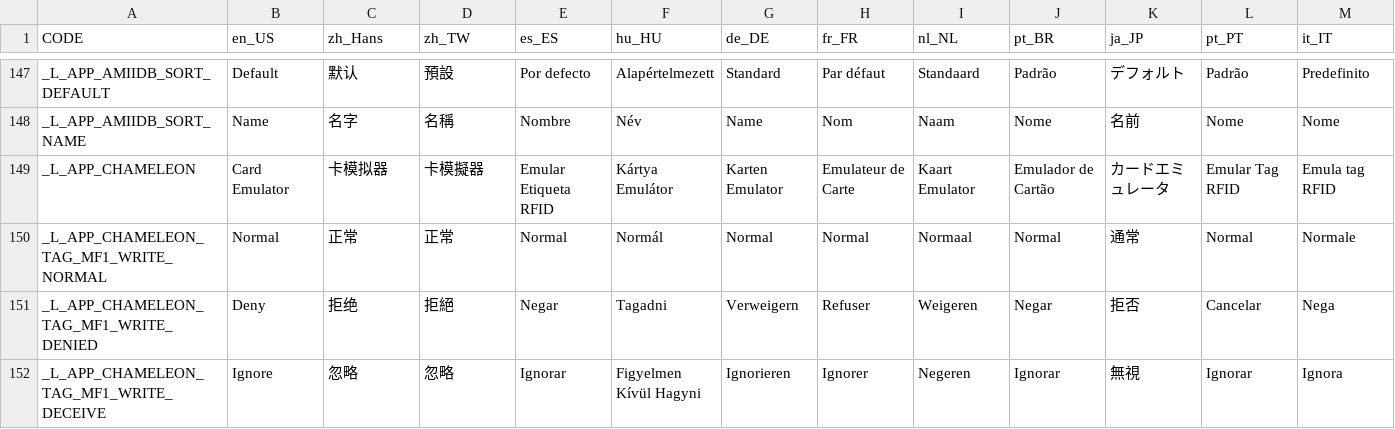
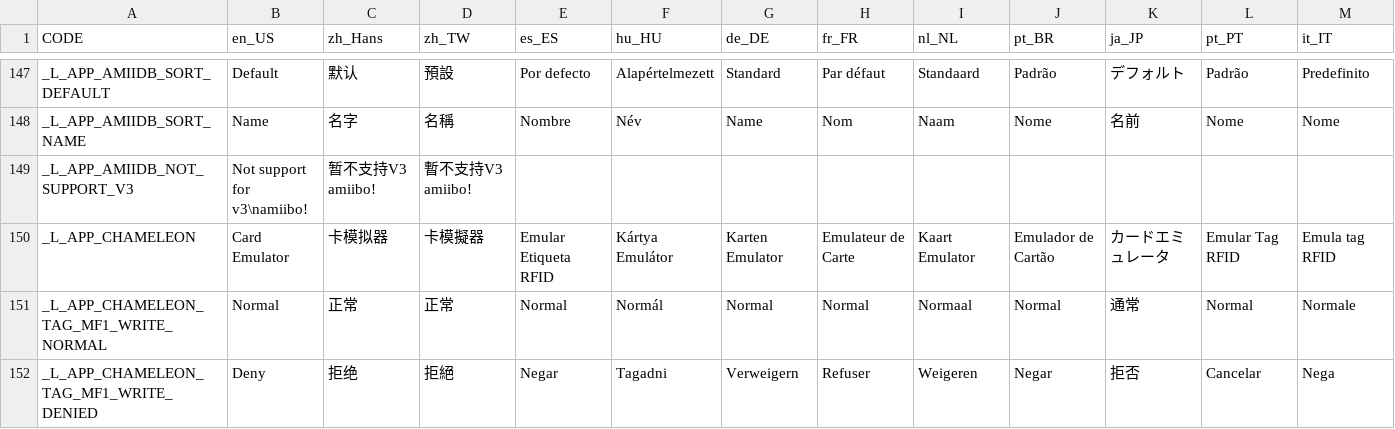
Before and after one commit to solosky/pixl.js, a CSV file: fw/data/i18n.csv, drawn as a sheet; only a part is shown, gaps mark what is left out; the shorter side is filled out with more unchanged rows; rows hold the shown columns only; the diff names each change by its address in the sheet, - before the commit and + after, or states it on an @@ line.

Commit message:
feat(amiidb): add v3 amiibo unsupported warning and update game flags
Add support for displaying a warning message when users attempt to access v3 amiibo which are not currently supported. Also update game flags for Detective Pikachu and Hey! Pikmin to indicate they are now supported.

Add new string ID _L_APP_AMIIDB_NOT_SUPPORT_V3 for the warning message and implement the check in the game list scene. Update the amiibo database generation script with better error handling and timeout.

```diff
--- a/fw/data/i18n.csv
+++ b/fw/data/i18n.csv
+row 149: _L_APP_AMIIDB_NOT_SUPPORT_V3 | Not support for v3\namiibo! | 暂不支持V3 amiibo! | 暫不支持V3 amiibo!
```
Also changed, not shown: fw/data/amiidb_game.csv, 20 other files.
